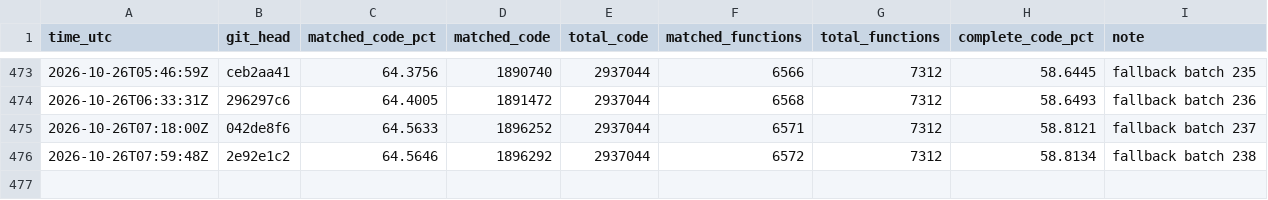
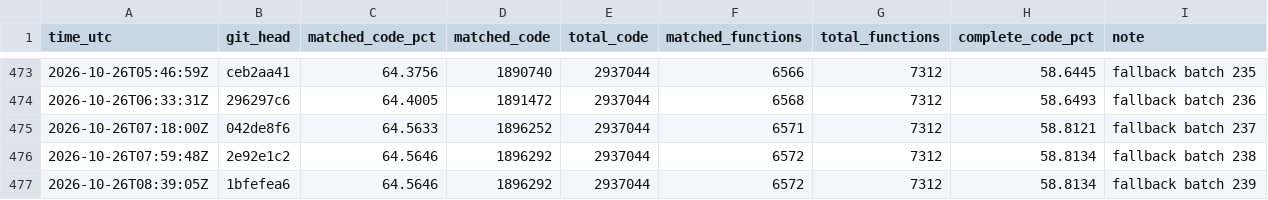
Before and after one commit to deltawave784/fzgx, a CSV file: state/progress.csv, drawn as a sheet; only a part is shown, gaps mark what is left out.

```diff
--- a/state/progress.csv
+++ b/state/progress.csv
@@ -476 +476,2 @@ time_utc,git_head,matched_code_pct,matched_code,total_code,matched_functions,tot
 2026-10-26T07:59:48Z,2e92e1c2,64.5646,1896292,2937044,6572,7312,58.8134,fallback batch 238
+2026-10-26T08:39:05Z,1bfefea6,64.5646,1896292,2937044,6572,7312,58.8134,fallback batch 239
```
